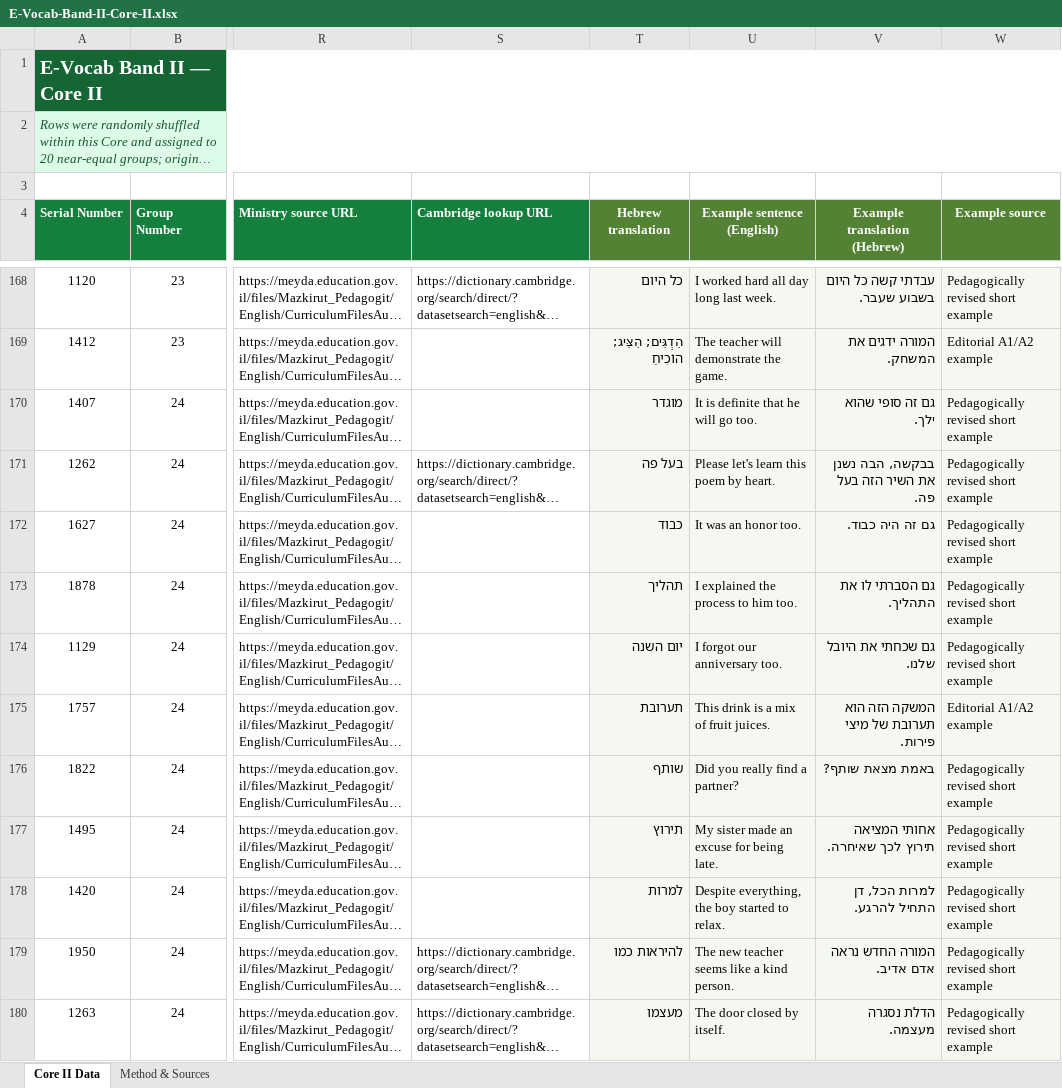
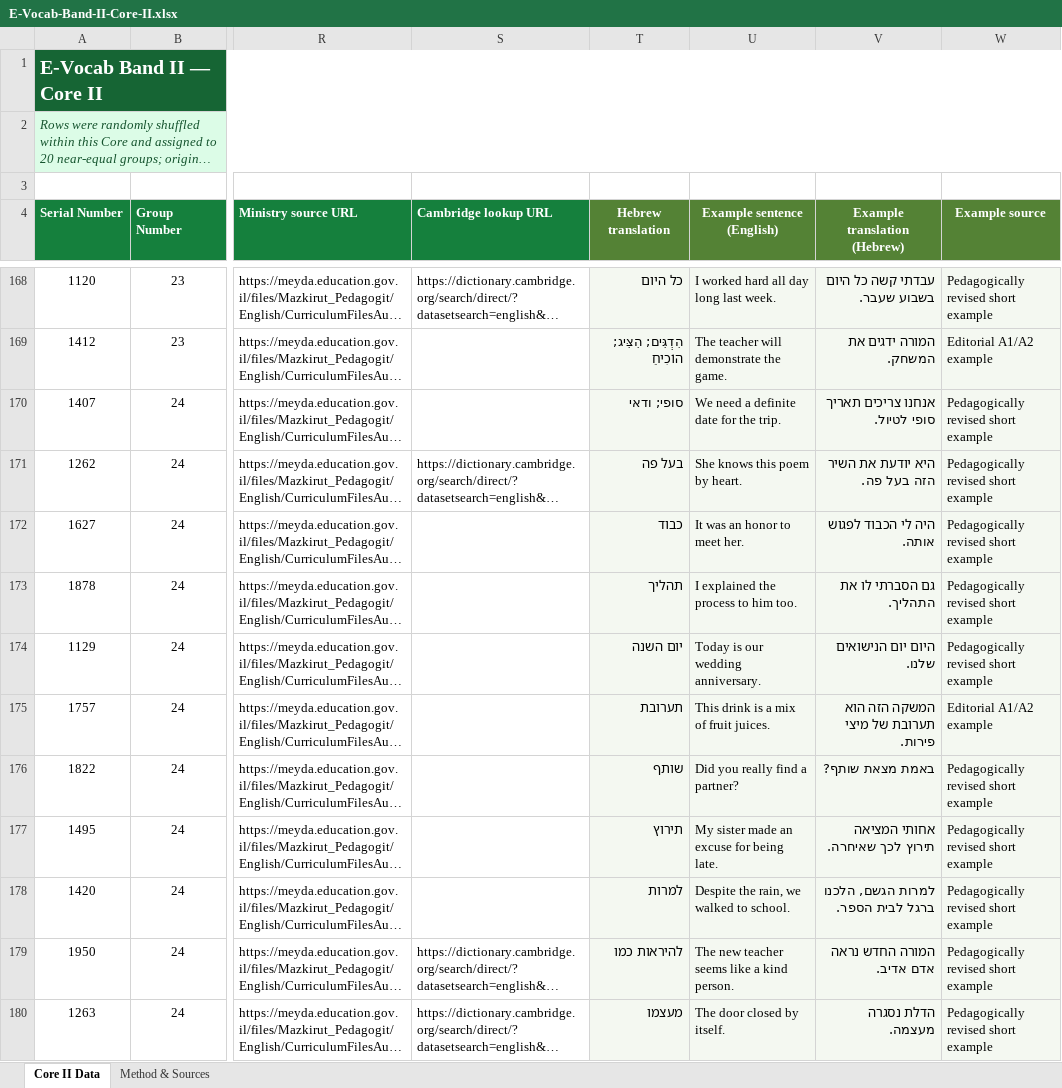
Before and after one commit to Simonh68/E-Vocab-Band-II, an Excel workbook: data/E-Vocab-Band-II-Core-II.xlsx, sheet Core II Data, drawn as a sheet; only a part is shown, gaps mark what is left out; long unchanged cells end in …; values as stored, in another font and other column widths than the file's, no borders; conditional formats and table styles not drawn; the diff names each change by its address in the sheet, - before the commit and + after, or states it on an @@ line.

```diff
--- a/data/E-Vocab-Band-II-Core-II.xlsx (sheet Core II Data)
+++ b/data/E-Vocab-Band-II-Core-II.xlsx (sheet Core II Data)
-T170 (Hebrew translation): מוגדר
+T170 (Hebrew translation): סופי; ודאי
-U170 (Example sentence (English)): It is definite that he will go too.
+U170 (Example sentence (English)): We need a definite date for the trip.
-V170 (Example translation (Hebrew)): גם זה סופי שהוא ילך.
+V170 (Example translation (Hebrew)): אנחנו צריכים תאריך סופי לטיול.
-U171 (Example sentence (English)): Please let's learn this poem by heart.
+U171 (Example sentence (English)): She knows this poem by heart.
-V171 (Example translation (Hebrew)): בבקשה, הבה נשנן את השיר הזה בעל פה.
+V171 (Example translation (Hebrew)): היא יודעת את השיר הזה בעל פה.
-U172 (Example sentence (English)): It was an honor too.
+U172 (Example sentence (English)): It was an honor to meet her.
-V172 (Example translation (Hebrew)): גם זה היה כבוד.
+V172 (Example translation (Hebrew)): היה לי הכבוד לפגוש אותה.
-U174 (Example sentence (English)): I forgot our anniversary too.
+U174 (Example sentence (English)): Today is our wedding anniversary.
-V174 (Example translation (Hebrew)): גם שכחתי את היובל שלנו.
+V174 (Example translation (Hebrew)): היום יום הנישואים שלנו.
-U178 (Example sentence (English)): Despite everything, the boy started to relax.
+U178 (Example sentence (English)): Despite the rain, we walked to school.
-V178 (Example translation (Hebrew)): למרות הכל, דן התחיל להרגע.
+V178 (Example translation (Hebrew)): למרות הגשם, הלכנו ברגל לבית הספר.
```
Also changed, not shown: data/E-Vocab-Band-II-Core-I.xlsx, 4 other files.
